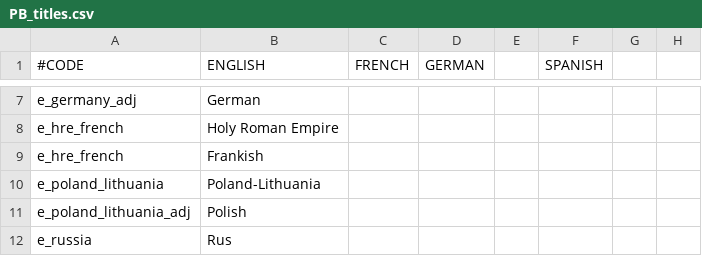
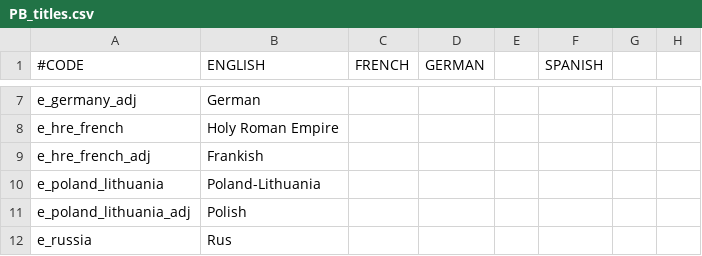
Before and after one commit to Meneth/PB-git, a CSV file: ProjectBalance/localisation/PB_titles.csv, drawn as a sheet; only a part is shown, gaps mark what is left out; the diff names each change by its address in the sheet, - before the commit and + after, or states it on an @@ line.

Commit message:
Fixed a minor localisation bug
No e_hre_french_adj

```diff
--- a/ProjectBalance/localisation/PB_titles.csv
+++ b/ProjectBalance/localisation/PB_titles.csv
-A9 (#CODE): e_hre_french
+A9 (#CODE): e_hre_french_adj
```
Also changed, not shown: 1 other file.
